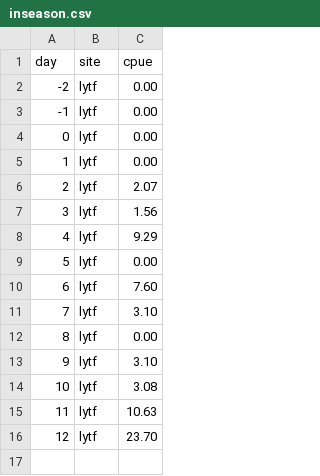
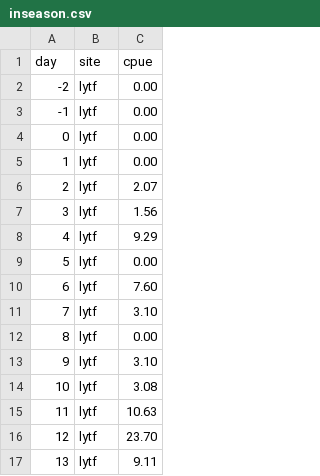
Before and after one commit to amoeba/2018-yukon-forecasting, a CSV file: data/inseason.csv, drawn as a sheet; the diff names each change by its address in the sheet, - before the commit and + after, or states it on an @@ line.

Commit message:
Update inseason forecast for June 14

```diff
--- a/data/inseason.csv
+++ b/data/inseason.csv
+row 17: 13 | lytf | 9.11
```
Also changed, not shown: 4 other files.
